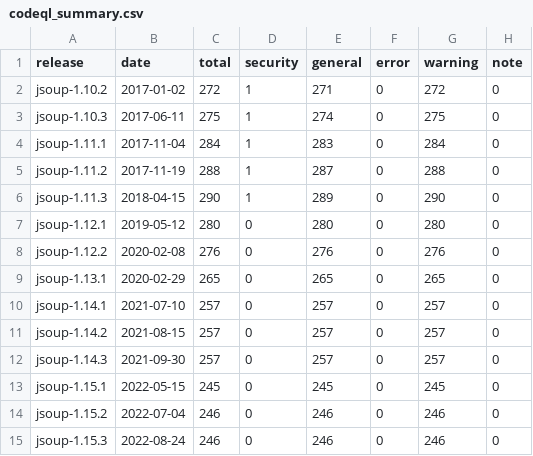
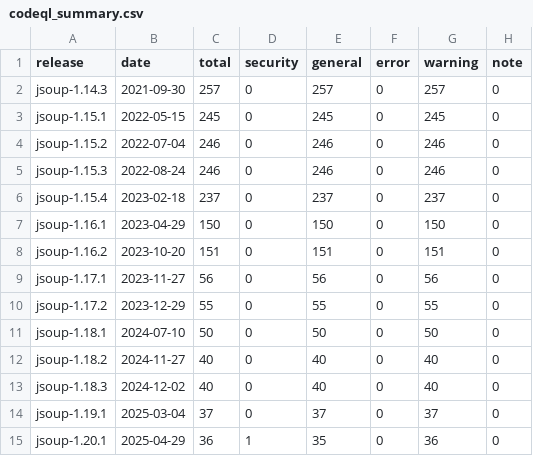
Before and after one commit to AlizonCaetano/jsoup-quality-analysis, a CSV file: results/codeql_summary.csv, drawn as a sheet; only a part is shown; the shorter side is filled out with more unchanged rows.

```diff
--- a/results/codeql_summary.csv
+++ b/results/codeql_summary.csv
@@ -1,12 +1,2 @@
 release,date,total,security,general,error,warning,note
-jsoup-1.10.2,2017-01-02,272,1,271,0,272,0
-jsoup-1.10.3,2017-06-11,275,1,274,0,275,0
-jsoup-1.11.1,2017-11-04,284,1,283,0,284,0
-jsoup-1.11.2,2017-11-19,288,1,287,0,288,0
-jsoup-1.11.3,2018-04-15,290,1,289,0,290,0
-jsoup-1.12.1,2019-05-12,280,0,280,0,280,0
-jsoup-1.12.2,2020-02-08,276,0,276,0,276,0
-jsoup-1.13.1,2020-02-29,265,0,265,0,265,0
-jsoup-1.14.1,2021-07-10,257,0,257,0,257,0
-jsoup-1.14.2,2021-08-15,257,0,257,0,257,0
 jsoup-1.14.3,2021-09-30,257,0,257,0,257,0
```
Also changed, not shown: results/ck_stats.csv, results/codeql_rules.csv, 12 other files.
